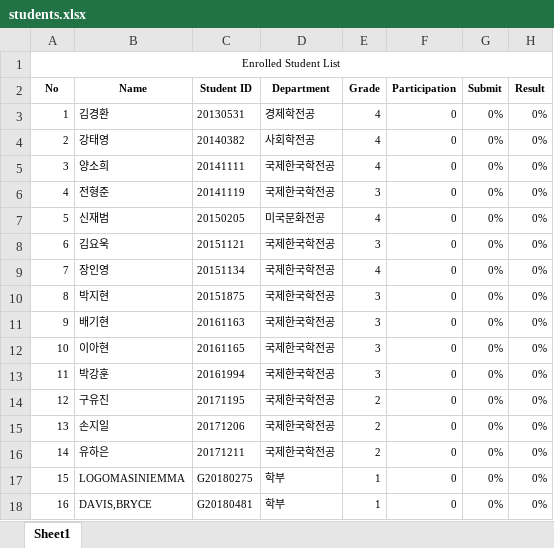
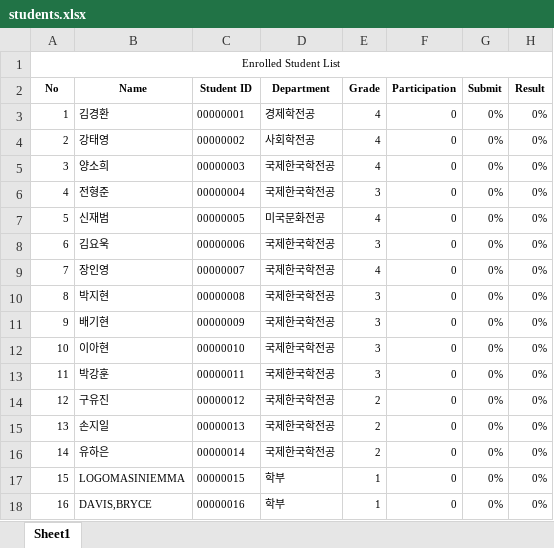
Before and after one commit to eunkyoung-jo/BDA_KS, an Excel workbook: students.xlsx, sheet Sheet1, drawn as a sheet; values as stored, in another font and other column widths than the file's, no borders; the diff names each change by its address in the sheet, - before the commit and + after, or states it on an @@ line.

Commit message:
students.xlsx

```diff
--- a/students.xlsx (sheet Sheet1)
+++ b/students.xlsx (sheet Sheet1)
-C3 (Student ID): 20130531
+C3 (Student ID): 00000001
-C4 (Student ID): 20140382
+C4 (Student ID): 00000002
-C5 (Student ID): 20141111
+C5 (Student ID): 00000003
-C6 (Student ID): 20141119
+C6 (Student ID): 00000004
-C7 (Student ID): 20150205
+C7 (Student ID): 00000005
-C8 (Student ID): 20151121
+C8 (Student ID): 00000006
-C9 (Student ID): 20151134
+C9 (Student ID): 00000007
-C10 (Student ID): 20151875
+C10 (Student ID): 00000008
-C11 (Student ID): 20161163
+C11 (Student ID): 00000009
-C12 (Student ID): 20161165
+C12 (Student ID): 00000010
-C13 (Student ID): 20161994
+C13 (Student ID): 00000011
-C14 (Student ID): 20171195
+C14 (Student ID): 00000012
-C15 (Student ID): 20171206
+C15 (Student ID): 00000013
-C16 (Student ID): 20171211
+C16 (Student ID): 00000014
-C17 (Student ID): G20180275
+C17 (Student ID): 00000015
-C18 (Student ID): G20180481
+C18 (Student ID): 00000016
```
